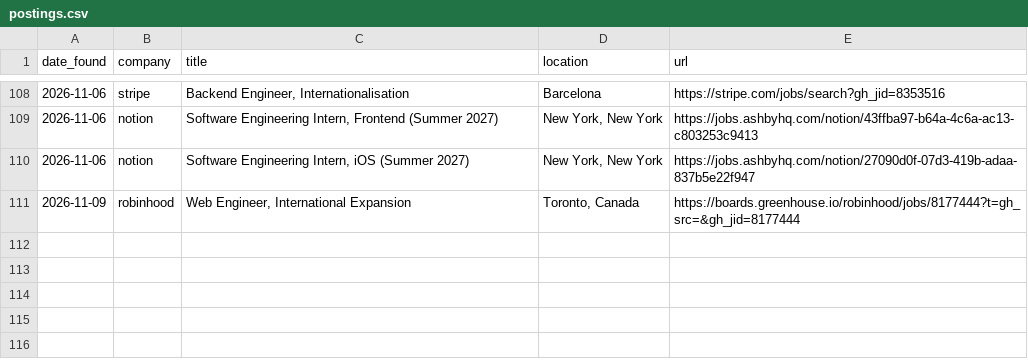
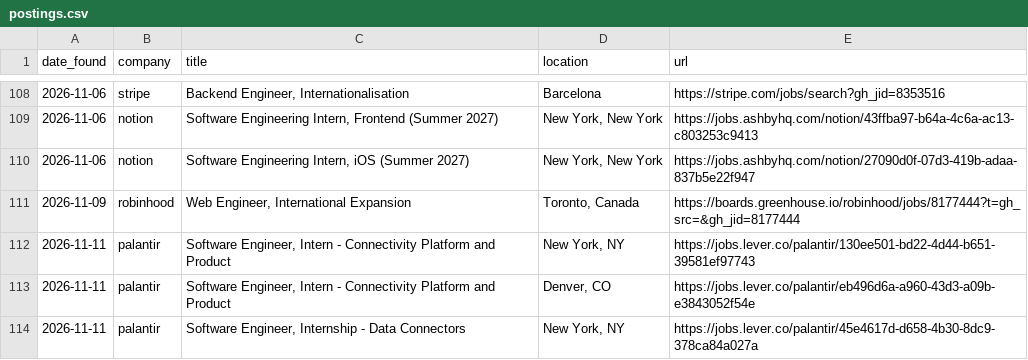
Before and after one commit to Debug2331/job-finder, a CSV file: postings.csv, drawn as a sheet; only a part is shown, gaps mark what is left out.

Commit message:
Update postings

```diff
--- a/postings.csv
+++ b/postings.csv
@@ -111 +111,4 @@ date_found,company,title,location,url
 2026-11-09,robinhood,"Web Engineer, International Expansion","Toronto, Canada",https://boards.greenhouse.io/robinhood/jobs/8177444?t=gh_src=&gh_jid=8177444
+2026-11-11,palantir,"Software Engineer, Intern - Connectivity Platform and Product","New York, NY",https://jobs.lever.co/palantir/130ee501-bd22-4d44-b651-39581ef97743
+2026-11-11,palantir,"Software Engineer, Intern - Connectivity Platform and Product","Denver, CO",https://jobs.lever.co/palantir/eb496d6a-a960-43d3-a09b-e3843052f54e
+2026-11-11,palantir,"Software Engineer, Internship - Data Connectors","New York, NY",https://jobs.lever.co/palantir/45e4617d-d658-4b30-8dc9-378ca84a027a
```
Also changed, not shown: 1 other file.
